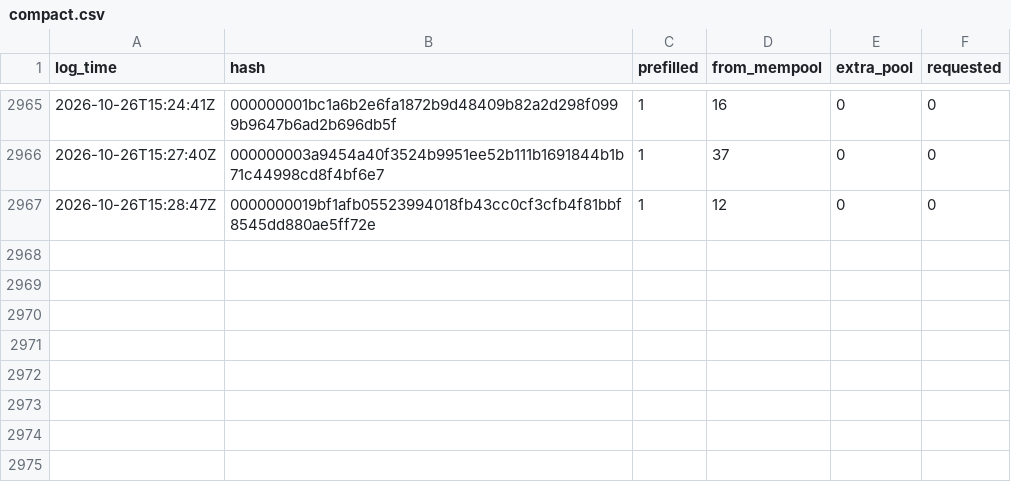
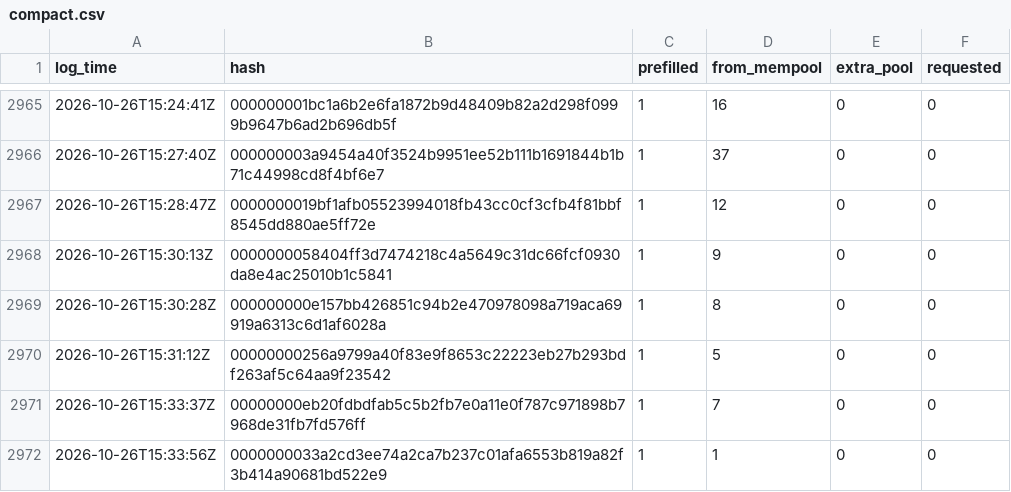
Before and after one commit to rufitnes/tempnet-data, a CSV file: data/compact.csv, drawn as a sheet; only a part is shown, gaps mark what is left out.

```diff
--- a/data/compact.csv
+++ b/data/compact.csv
@@ -2967 +2967,6 @@ log_time,hash,prefilled,from_mempool,extra_pool,requested
 2026-10-26T15:28:47Z,0000000019bf1afb05523994018fb43cc0cf3cfb4f81bbf8545dd880ae5ff72e,1,12,0,0
+2026-10-26T15:30:13Z,0000000058404ff3d7474218c4a5649c31dc66fcf0930da8e4ac25010b1c5841,1,9,0,0
+2026-10-26T15:30:28Z,000000000e157bb426851c94b2e470978098a719aca69919a6313c6d1af6028a,1,8,0,0
+2026-10-26T15:31:12Z,00000000256a9799a40f83e9f8653c22223eb27b293bdf263af5c64aa9f23542,1,5,0,0
+2026-10-26T15:33:37Z,00000000eb20fdbdfab5c5b2fb7e0a11e0f787c971898b7968de31fb7fd576ff,1,7,0,0
+2026-10-26T15:33:56Z,0000000033a2cd3ee74a2ca7b237c01afa6553b819a82f3b414a90681bd522e9,1,1,0,0
```
Also changed, not shown: 4 other files.
